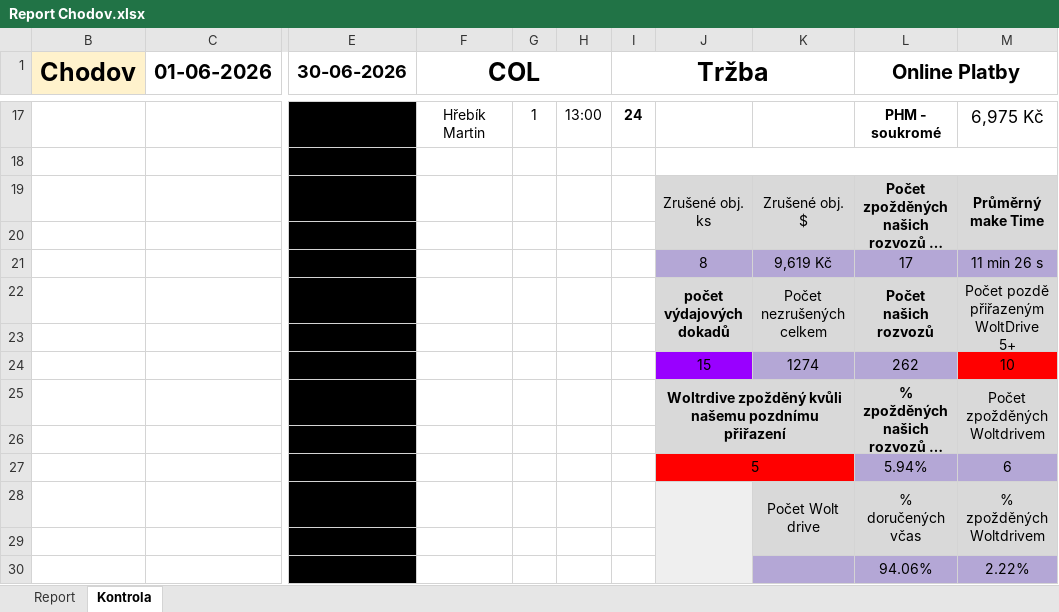
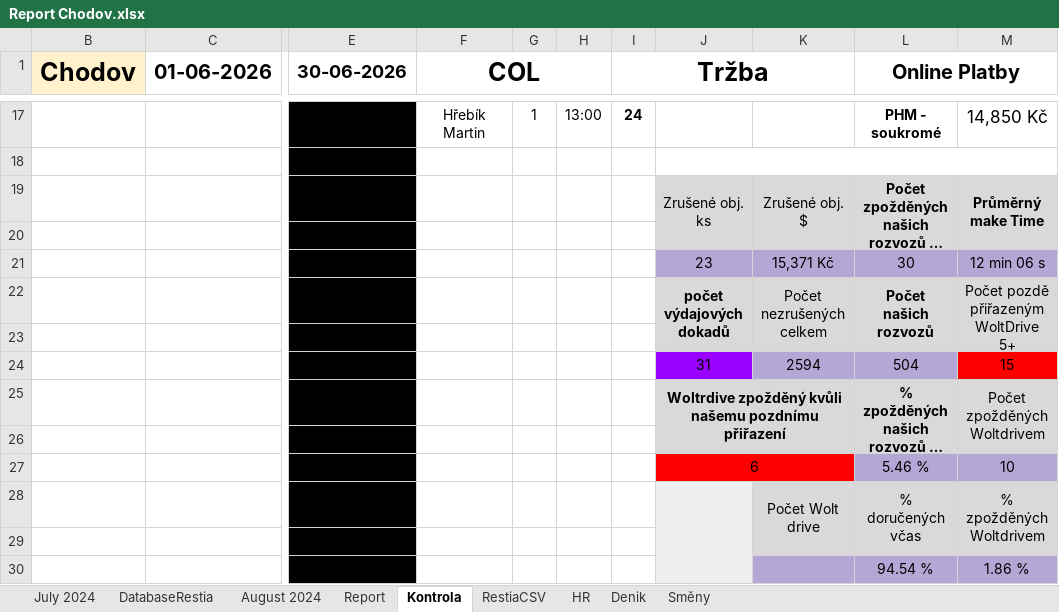
Before and after one commit to StandaSt/comeback-free, an Excel workbook: google_data/Pobočky/Chodov/Report Chodov.xlsx, sheet Kontrola, drawn as a sheet; only a part is shown, gaps mark what is left out; long unchanged cells end in …; values as stored, in another font and other column widths than the file's, no borders; charts and pictures and conditional formats not drawn; removed rows and columns are numbered as before the commit, all else as after; rows hold the shown columns only; the diff covers the shown part only; the diff names each change by its address in the sheet, - before the commit and + after, or states it on an @@ line.

```diff
--- a/google_data/Pobočky/Chodov/Report Chodov.xlsx (sheet Kontrola)
+++ b/google_data/Pobočky/Chodov/Report Chodov.xlsx (sheet Kontrola)
@@ sheet tab unhidden: July 2024 @@
@@ sheet tab unhidden: DatabaseRestia @@
@@ sheet tab unhidden: August 2024 @@
@@ sheet tab unhidden: RestiaCSV @@
@@ sheet tab unhidden: HR @@
@@ sheet tab unhidden: Denik @@
@@ sheet tab unhidden: Směny @@
-M17: 6,975 Kč
+M17: 14,850 Kč
-J20:M20 fill: none
+J20:M20 fill: #D9D9D9
-row 21:  |  |  |  |  |  |  | 8 | 9,619 Kč | 17 | 11 min 26 s
+row 21:  |  |  |  |  |  |  | 23 | 15,371 Kč | 30 | 12 min 06 s
-J23:M23 fill: none
+J23:M23 fill: #D9D9D9
-row 24:  |  |  |  |  |  |  | 15 | 1274 | 262 | 10
+row 24:  |  |  |  |  |  |  | 31 | 2594 | 504 | 15
-K25 fill: none
+K25 fill: #D9D9D9
-J26:M26 fill: none
+J26:M26 fill: #D9D9D9
-row 27:  |  |  |  |  |  |  | 5 |  | 5.94% | 6
+row 27:  |  |  |  |  |  |  | 6 |  | 5.46 % | 10
-J29 fill: none
+J29 fill: #EFEFEF
-K29:M29 fill: none
+K29:M29 fill: #D9D9D9
-row 30:  |  |  |  |  |  |  |  |  | 94.06% | 2.22%
+row 30:  |  |  |  |  |  |  |  |  | 94.54 % | 1.86 %
```
Also changed, not shown: 4 added rows, 4 removed rows and 27 edited cells elsewhere in this sheet, sheet Report, formulas that keep their value, hidden cells, charts or pictures, google_data/Opravný Report.xlsx, google_data/Pobočky/Bolevec/Databaze Bolevec 2026.xlsx, 49 other files.
